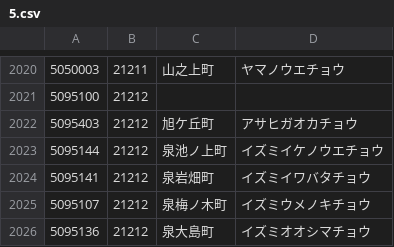
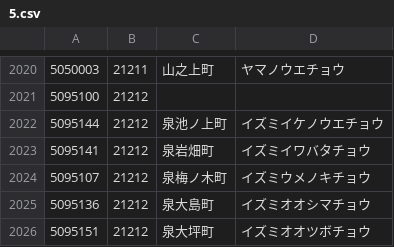
Before and after one commit to code4fukui/PostalCode, a CSV file: data/5.csv, drawn as a sheet; only a part is shown, gaps mark what is left out; the shorter side is filled out with more unchanged rows; the diff names each change by its address in the sheet, - before the commit and + after, or states it on an @@ line.

Commit message:
update data

```diff
--- a/data/5.csv
+++ b/data/5.csv
-row 2022: 5095403 | 21212 | 旭ケ丘町 | アサヒガオカチョウ
```
Also changed, not shown: data/3.csv, data/8.csv, 1 other file.
